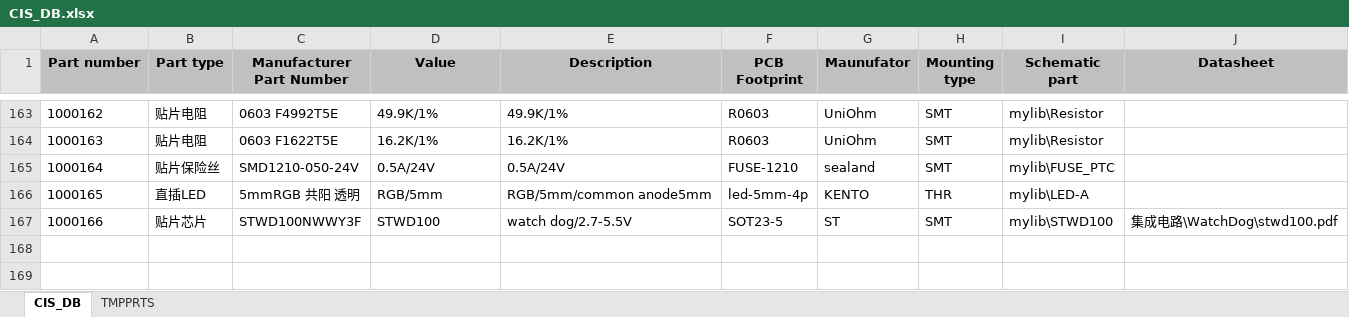
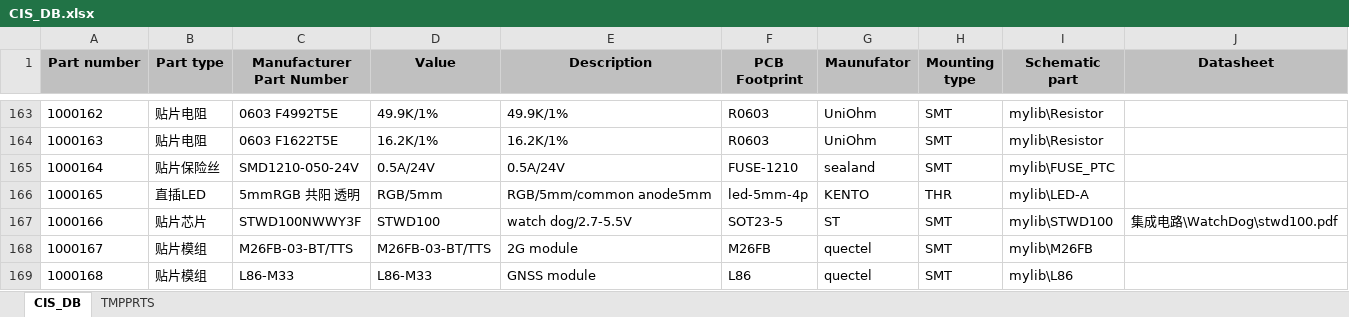
Before and after one commit to NightIsDark/candence-lib, an Excel workbook: MyDataBase/CIS_DB.xlsx, sheet CIS_DB, drawn as a sheet; only a part is shown, gaps mark what is left out; values as stored, in another font and other column widths than the file's, no borders; the diff names each change by its address in the sheet, - before the commit and + after, or states it on an @@ line.

```diff
--- a/MyDataBase/CIS_DB.xlsx (sheet CIS_DB)
+++ b/MyDataBase/CIS_DB.xlsx (sheet CIS_DB)
+row 168: 1000167 | 贴片模组 | M26FB-03-BT/TTS | M26FB-03-BT/TTS | 2G module | M26FB | quectel | SMT | mylib\M26FB
+row 169: 1000168 | 贴片模组 | L86-M33 | L86-M33 | GNSS module | L86 | quectel | SMT | mylib\L86
```
Also changed, not shown: 1 other file.
